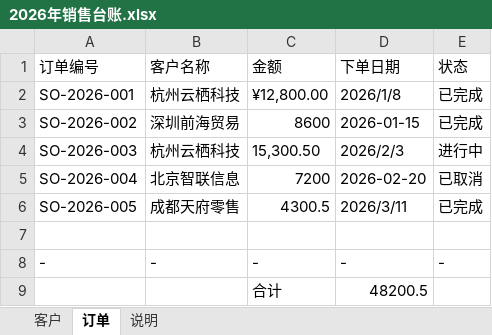
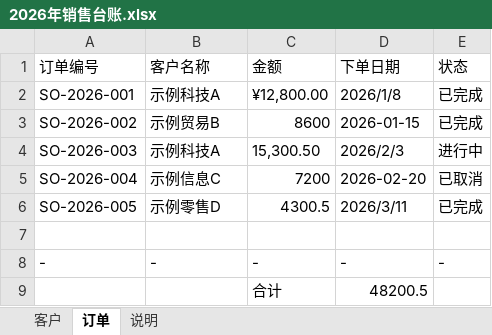
Before and after one commit to XingTuLink/Z-Sheet, an Excel workbook: examples/demo_data/2026年销售台账.xlsx, sheet 订单, drawn as a sheet; values as stored, in another font and other column widths than the file's, no borders; the diff names each change by its address in the sheet, - before the commit and + after, or states it on an @@ line.

```diff
--- a/examples/demo_data/2026年销售台账.xlsx (sheet 订单)
+++ b/examples/demo_data/2026年销售台账.xlsx (sheet 订单)
-B2 (客户名称): 杭州云栖科技
+B2 (客户名称): 示例科技A
-B3 (客户名称): 深圳前海贸易
+B3 (客户名称): 示例贸易B
-B4 (客户名称): 杭州云栖科技
+B4 (客户名称): 示例科技A
-B5 (客户名称): 北京智联信息
+B5 (客户名称): 示例信息C
-B6 (客户名称): 成都天府零售
+B6 (客户名称): 示例零售D
```
Also changed, not shown: sheet 客户, examples/demo_data/2026客户跟进记录.xlsx, examples/demo_data/2026库存管理.xlsx, 39 other files.
